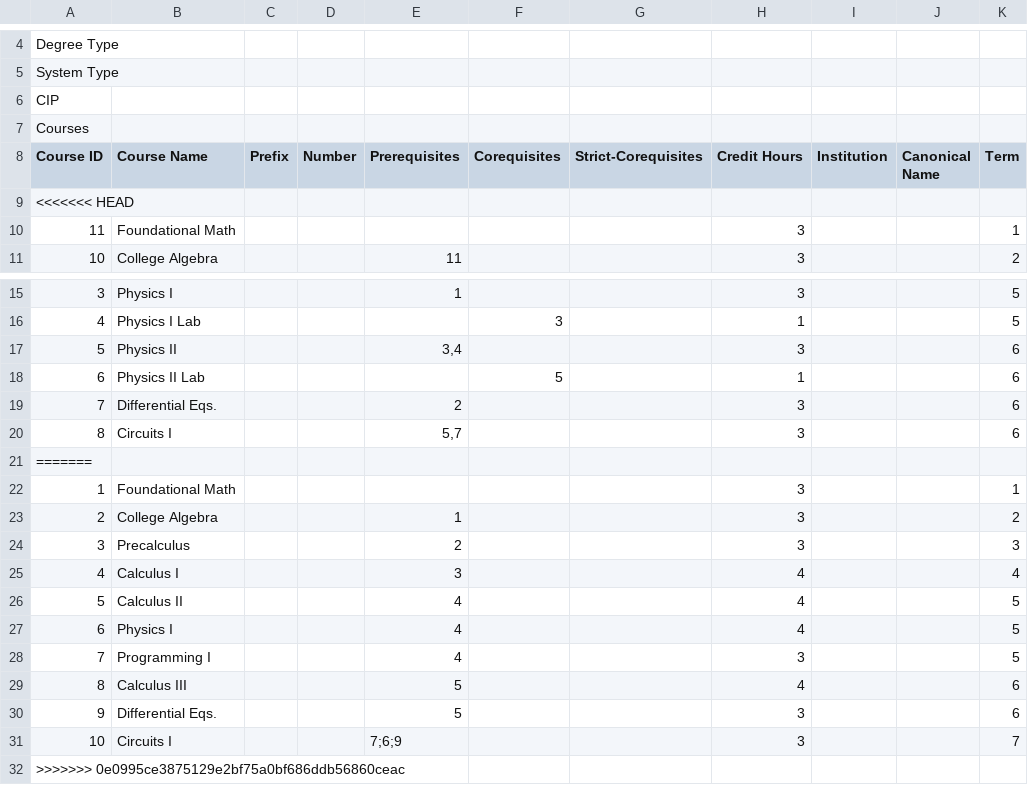
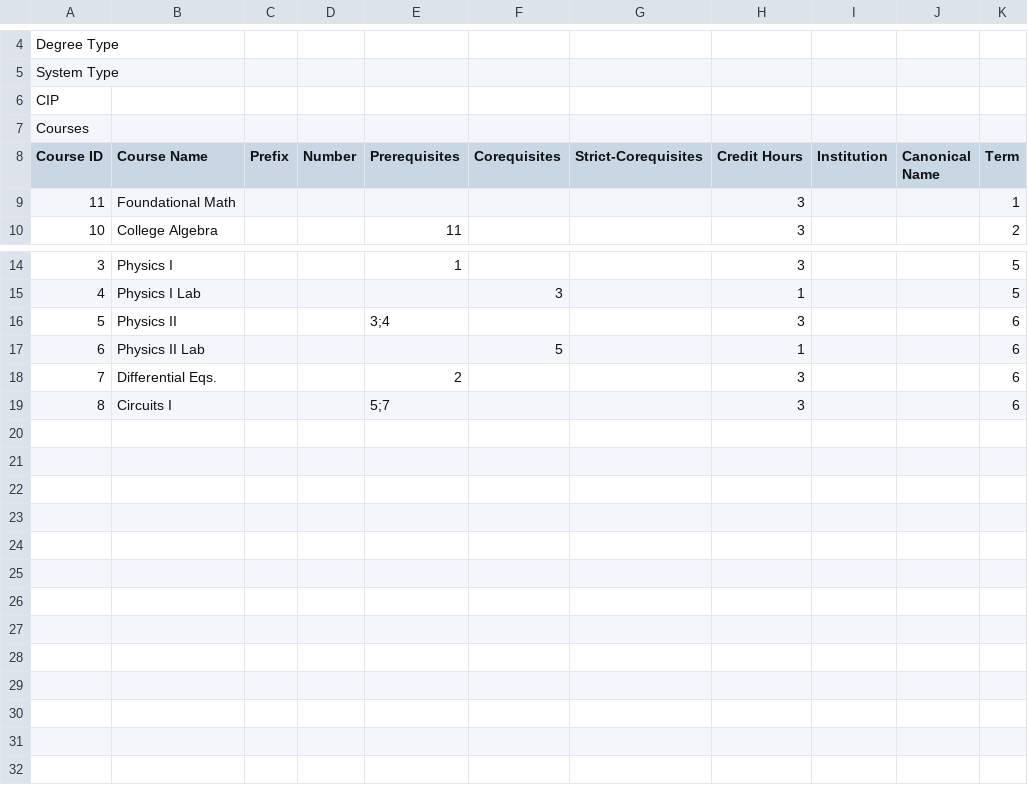
Before and after one commit to CurricularAnalytics/CurricularAnalytics.jl, a CSV file: examples/Notebooks/WrightSt-Reform/EE-FoundationalMath.csv, drawn as a sheet; only a part is shown, gaps mark what is left out.

```diff
--- a/examples/Notebooks/WrightSt-Reform/EE-FoundationalMath.csv
+++ b/examples/Notebooks/WrightSt-Reform/EE-FoundationalMath.csv
@@ -8,3 +8,2 @@ Courses,,,,,,,,,,
 Course ID,Course Name,Prefix,Number,Prerequisites,Corequisites,Strict-Corequisites,Credit Hours,Institution,Canonical Name,Term
-<<<<<<< HEAD
 11,Foundational Math,,,,,,3,,,1
@@ -16,17 +15,5 @@ Course ID,Course Name,Prefix,Number,Prerequisites,Corequisites,Strict-Corequisit
 4,Physics I Lab,,,,3,,1,,,5
-5,Physics II,,,"3,4",,,3,,,6
+5,Physics II,,,"3;4",,,3,,,6
 6,Physics II Lab,,,,5,,1,,,6
 7,Differential Eqs.,,,2,,,3,,,6
-8,Circuits I,,,"5,7",,,3,,,6
-=======
-1,Foundational Math,,,,,,3,,,1
-2,College Algebra,,,1,,,3,,,2
-3,Precalculus,,,2,,,3,,,3
-4,Calculus I,,,3,,,4,,,4
-5,Calculus II,,,4,,,4,,,5
-6,Physics I,,,4,,,4,,,5
-7,Programming I,,,4,,,3,,,5
-8,Calculus III,,,5,,,4,,,6
-9,Differential Eqs.,,,5,,,3,,,6
-10,Circuits I,,,"7;6;9",,,3,,,7
->>>>>>> 0e0995ce3875129e2bf75a0bf686ddb56860ceac
+8,Circuits I,,,"5;7",,,3,,,6
```
Also changed, not shown: examples/Notebooks/WrightSt-Reform/EE-AlgebraReady.csv, examples/Notebooks/WrightSt-Reform/EE-CalculusReady.csv, 7 other files.
